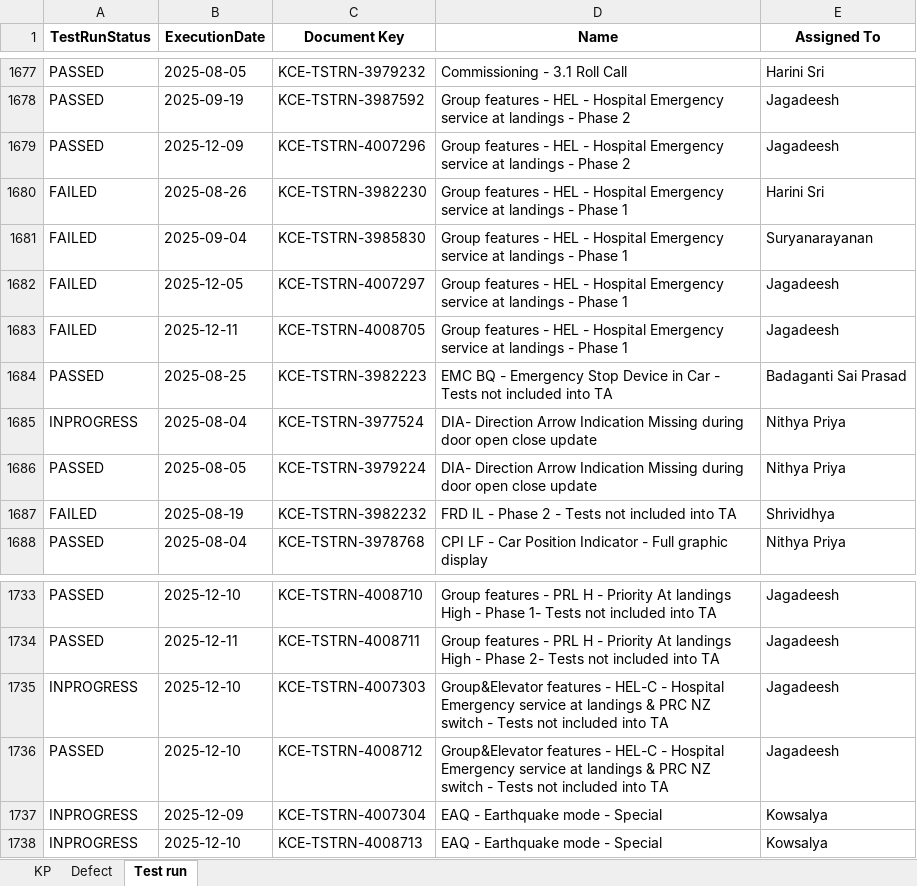
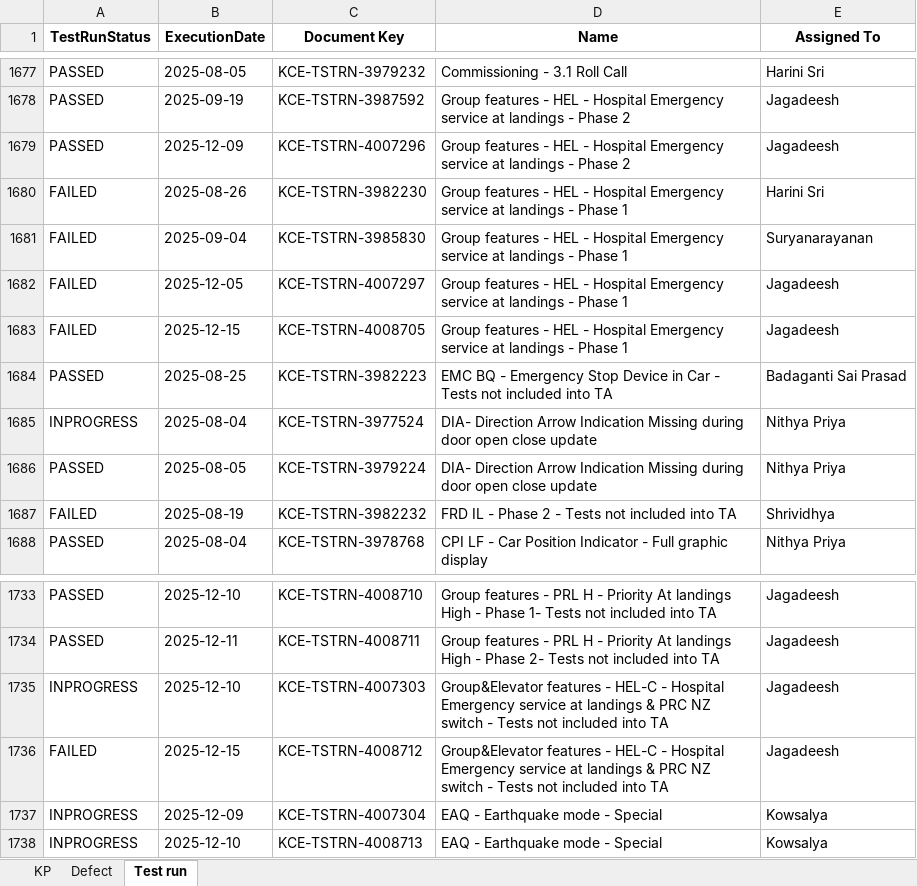
Before and after one commit to DineshGoverthanan/KCE_KPI, an Excel workbook: kp_data.xlsx, sheet Test run, drawn as a sheet; only a part is shown, gaps mark what is left out; values as stored, in another font and other column widths than the file's, no borders; the diff names each change by its address in the sheet, - before the commit and + after, or states it on an @@ line.

```diff
--- a/kp_data.xlsx (sheet Test run)
+++ b/kp_data.xlsx (sheet Test run)
-B1683 (ExecutionDate): 2025-12-11
+B1683 (ExecutionDate): 2025-12-15
-A1736 (TestRunStatus): PASSED
+A1736 (TestRunStatus): FAILED
-B1736 (ExecutionDate): 2025-12-10
+B1736 (ExecutionDate): 2025-12-15
```
Also changed, not shown: sheet Defect, sheet KP, 12 other files.
